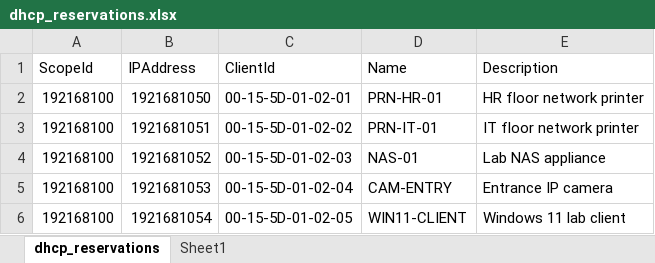
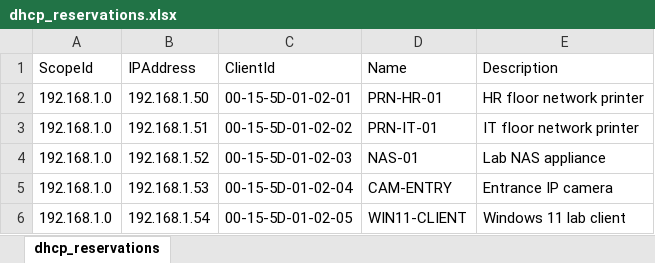
Before and after one commit to Brink-Thomas/Brink_Thomas_PS_Windows_Domein, an Excel workbook: data/dhcp_reservations.xlsx, sheet dhcp_reservations, drawn as a sheet; values as stored, in another font and other column widths than the file's, no borders; table styles not drawn; the diff names each change by its address in the sheet, - before the commit and + after, or states it on an @@ line.

Commit message:
changed values

```diff
--- a/data/dhcp_reservations.xlsx (sheet dhcp_reservations)
+++ b/data/dhcp_reservations.xlsx (sheet dhcp_reservations)
-sheet tab: Sheet1
-A2:A6 (ScopeId): 192168100
+A2:A6 (ScopeId): 192.168.1.0
-B2 (IPAddress): 1921681050
+B2 (IPAddress): 192.168.1.50
-B3 (IPAddress): 1921681051
+B3 (IPAddress): 192.168.1.51
-B4 (IPAddress): 1921681052
+B4 (IPAddress): 192.168.1.52
-B5 (IPAddress): 1921681053
+B5 (IPAddress): 192.168.1.53
-B6 (IPAddress): 1921681054
+B6 (IPAddress): 192.168.1.54
```
Also changed, not shown: 1 other file.
